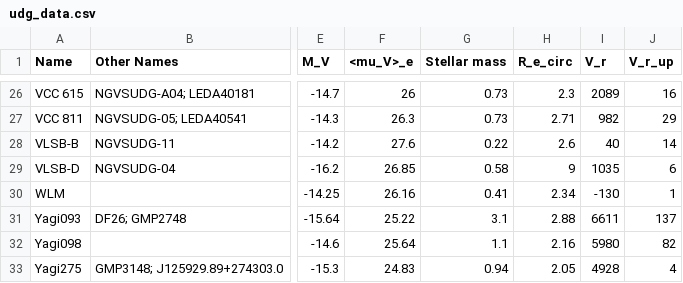
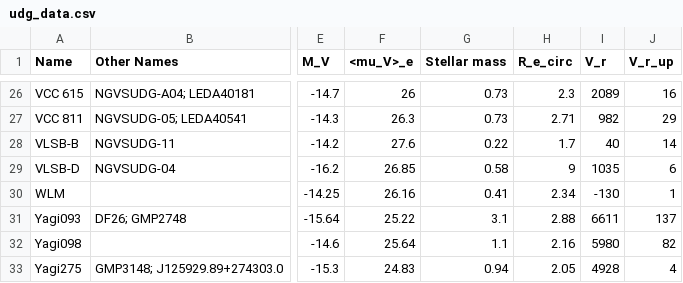
Before and after one commit to gannonjs/Published_Data, a CSV file: UDG_Spectroscopic_Data/udg_data.csv, drawn as a sheet; only a part is shown, gaps mark what is left out; the diff names each change by its address in the sheet, - before the commit and + after, or states it on an @@ line.

Commit message:
Update udg_data.csv
updated distance to vlsb-b

```diff
--- a/UDG_Spectroscopic_Data/udg_data.csv
+++ b/UDG_Spectroscopic_Data/udg_data.csv
-H28 (R_e_circ): 2.6
+H28 (R_e_circ): 1.7
```
